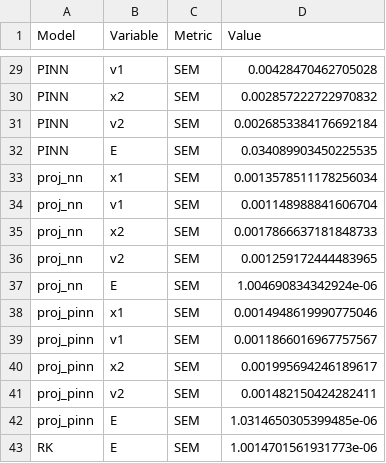
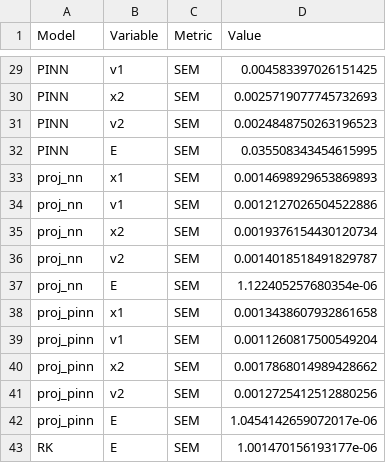
Before and after one commit to matildevalente/physics_consistent_machine_learning, a CSV file: src/spring_mass_system/figures/single_initial_condition/table_norm_errors_Figure_2c.csv, drawn as a sheet; only a part is shown, gaps mark what is left out; the diff covers the shown part only; the diff names each change by its address in the sheet, - before the commit and + after, or states it on an @@ line.

```diff
--- a/src/spring_mass_system/figures/single_initial_condition/table_norm_errors_Figure_2c.csv
+++ b/src/spring_mass_system/figures/single_initial_condition/table_norm_errors_Figure_2c.csv
-D29 (Value): 0.00428470462705028
+D29 (Value): 0.004583397026151425
-D30 (Value): 0.002857222722970832
+D30 (Value): 0.0025719077745732693
-D31 (Value): 0.0026853384176692184
+D31 (Value): 0.0024848750263196523
-D32 (Value): 0.034089903450225535
+D32 (Value): 0.035508343454615995
-D33 (Value): 0.0013578511178256034
+D33 (Value): 0.0014698929653869893
-D34 (Value): 0.001148988841606704
+D34 (Value): 0.0012127026504522886
-D35 (Value): 0.0017866637181848733
+D35 (Value): 0.0019376154430120734
-D36 (Value): 0.001259172444483965
+D36 (Value): 0.0014018518491829787
-D37 (Value): 1.004690834342924e-06
+D37 (Value): 1.122405257680354e-06
-D38 (Value): 0.0014948619990775046
+D38 (Value): 0.0013438607932861658
-D39 (Value): 0.0011866016967757567
+D39 (Value): 0.0011260817500549204
-D40 (Value): 0.001995694246189617
+D40 (Value): 0.0017868014989428662
-D41 (Value): 0.001482150424282411
+D41 (Value): 0.0012725412512880256
-D42 (Value): 1.0314650305399485e-06
+D42 (Value): 1.0454142659072017e-06
-D43 (Value): 1.0014701561931773e-06
+D43 (Value): 1.001470156193177e-06
```
Also changed, not shown: 26 edited cells elsewhere in this file, 20 other files.
